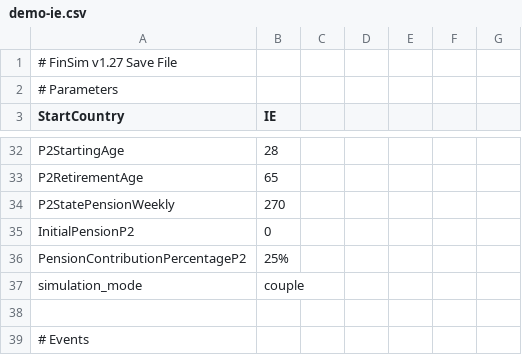
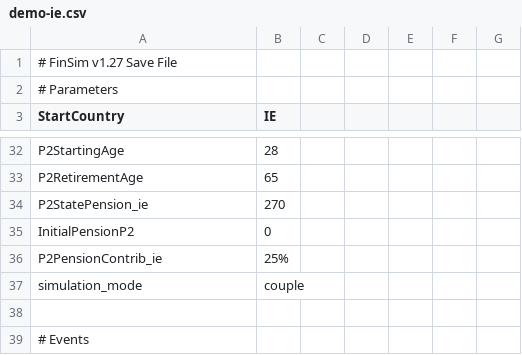
Before and after one commit to jhandl/FinSimLab-Prod, a CSV file: src/frontend/web/assets/demo-ie.csv, drawn as a sheet; only a part is shown, gaps mark what is left out; the diff covers the shown part only.

```diff
--- a/src/frontend/web/assets/demo-ie.csv
+++ b/src/frontend/web/assets/demo-ie.csv
@@ -33,5 +33,5 @@ P2StartingAge,28
 P2RetirementAge,65
-P2StatePensionWeekly,270
+P2StatePension_ie,270
 InitialPensionP2,0
-PensionContributionPercentageP2,25%
+P2PensionContrib_ie,25%
 simulation_mode,couple
```
Also changed, not shown: 19 edited cells elsewhere in this file, src/frontend/web/assets/demo.csv, 52 other files.
